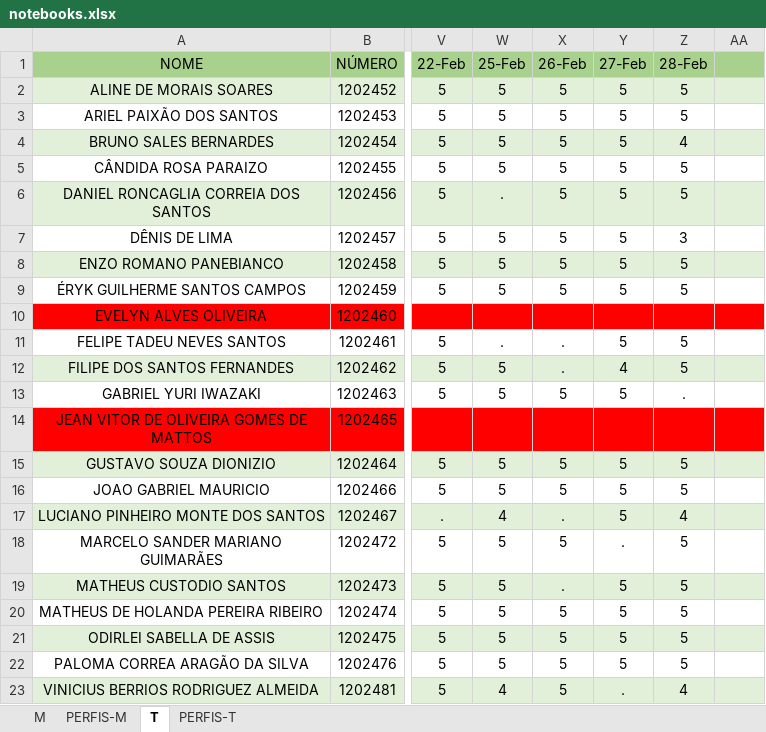
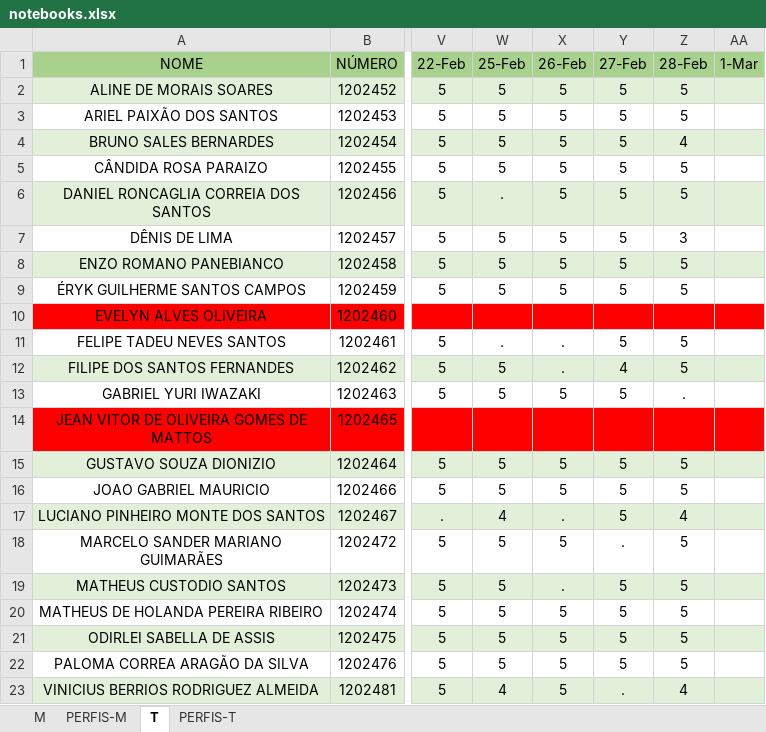
Before and after one commit to hstrada/senai-desenvolvimento-1s2019, an Excel workbook: planejamento/notebooks.xlsx, sheet T, drawn as a sheet; only a part is shown, gaps mark what is left out; values as stored, in another font and other column widths than the file's, no borders; the diff names each change by its address in the sheet, - before the commit and + after, or states it on an @@ line.

```diff
--- a/planejamento/notebooks.xlsx (sheet T)
+++ b/planejamento/notebooks.xlsx (sheet T)
-AA1: (empty)
+AA1: 1-Mar
```
Also changed, not shown: sheet M.
